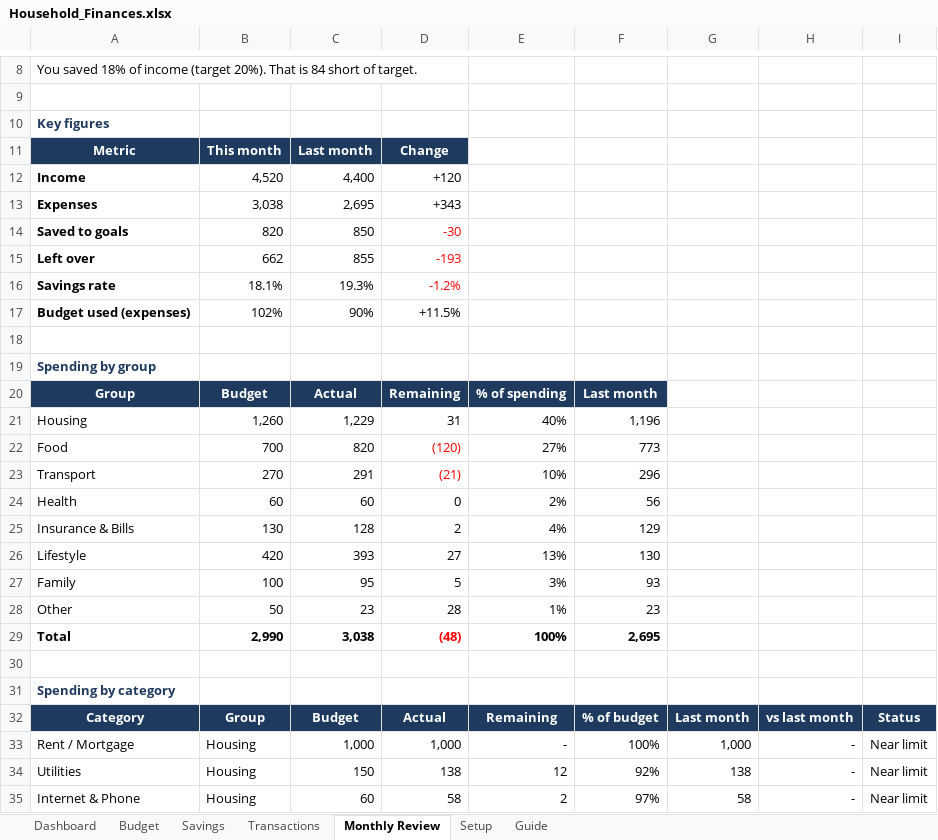
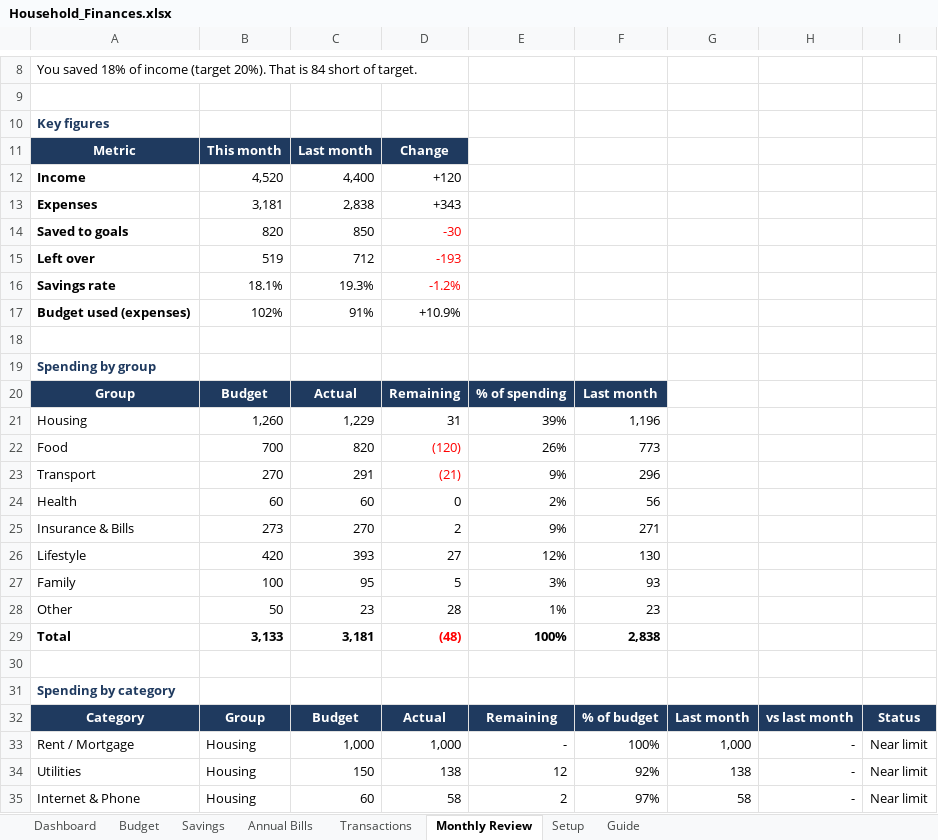
Before and after one commit to ozerebelo/finance, an Excel workbook: Household_Finances.xlsx, sheet Monthly Review, drawn as a sheet; only a part is shown, gaps mark what is left out; values as stored, in another font and other column widths than the file's, no borders; conditional formats not drawn; the diff covers the shown part only; the diff names each change by its address in the sheet, - before the commit and + after, or states it on an @@ line.

```diff
--- a/Household_Finances.xlsx (sheet Monthly Review)
+++ b/Household_Finances.xlsx (sheet Monthly Review)
+sheet tab: Annual Bills
-B13: 3,038
+B13: 3,181
-C13: 2,695
+C13: 2,838
-B15: 662
+B15: 519
-C15: 855
+C15: 712
-C17: 90%
+C17: 91%
-D17: +11.5%
+D17: +10.9%
-E21: 40%
+E21: 39%
-E22: 27%
+E22: 26%
-E23: 10%
+E23: 9%
-B25: 130
+B25: 273
-C25: 128
+C25: 270
-E25: 4%
+E25: 9%
-F25: 129
+F25: 271
-E26: 13%
+E26: 12%
-B29: 2,990
+B29: 3,133
-C29: 3,038
+C29: 3,181
-F29: 2,695
+F29: 2,838
```
Also changed, not shown: 32 edited cells elsewhere in this sheet, sheet Dashboard, sheet Budget, sheet Transactions, sheet Guide, formulas that keep their value, hidden cells, charts or pictures, 1 other file.
